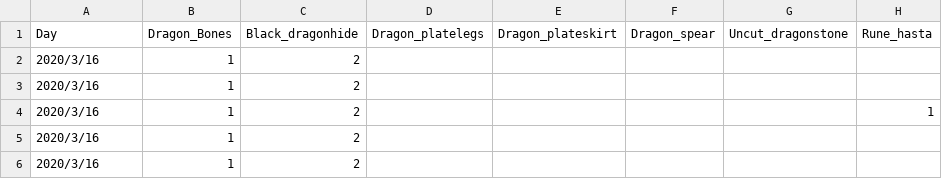
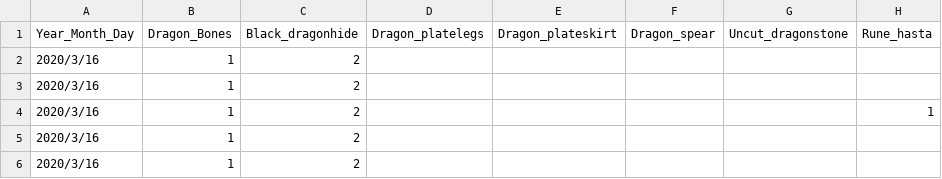
Before and after one commit to miltonjdaz/Runescape, a CSV file: data/drops2.csv, drawn as a sheet; only a part is shown; the diff names each change by its address in the sheet, - before the commit and + after, or states it on an @@ line.

Commit message:
Updated the day to Year_Month_Day

```diff
--- a/data/drops2.csv
+++ b/data/drops2.csv
-A1: Day
+A1: Year_Month_Day
```
